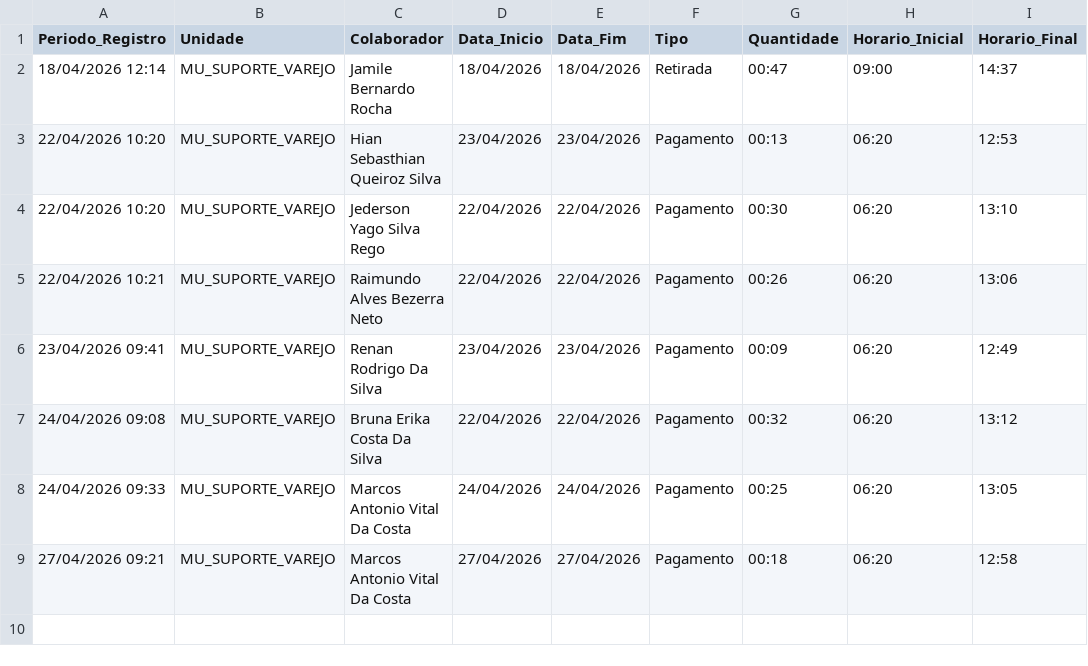
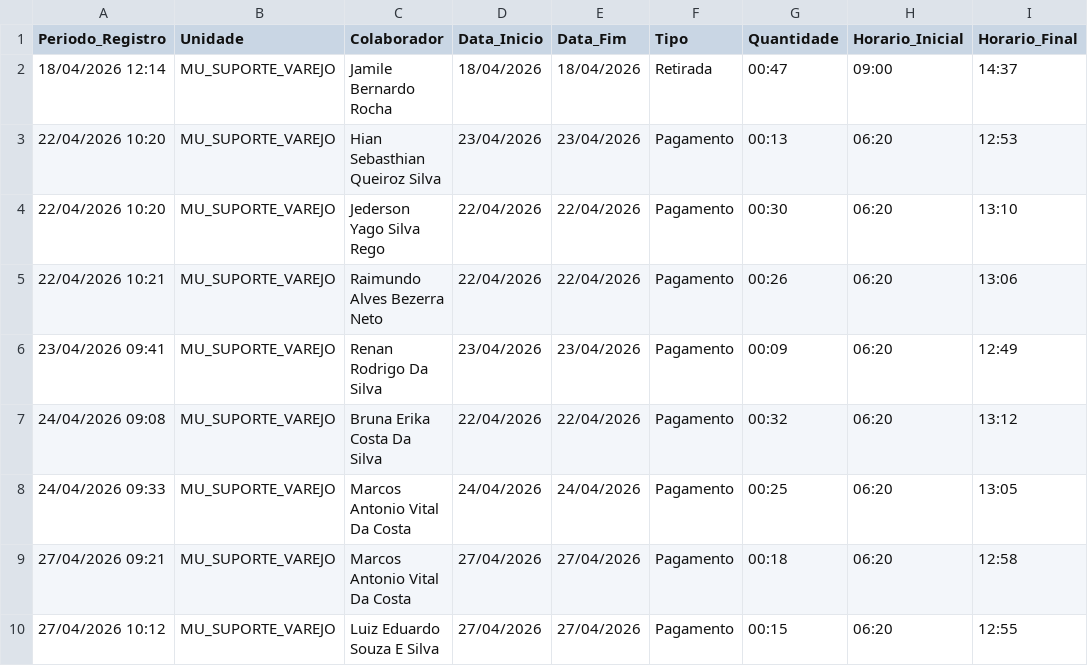
Before and after one commit to krepss/brisanet-dashboard, a CSV file: escalas_banco_horas.csv, drawn as a sheet; the diff names each change by its address in the sheet, - before the commit and + after, or states it on an @@ line.

```diff
--- a/escalas_banco_horas.csv
+++ b/escalas_banco_horas.csv
+row 10: 27/04/2026 10:12 | MU_SUPORTE_VAREJO | Luiz Eduardo Souza E Silva | 27/04/2026 | 27/04/2026 | Pagamento | 00:15 | 06:20 | 12:55
```
